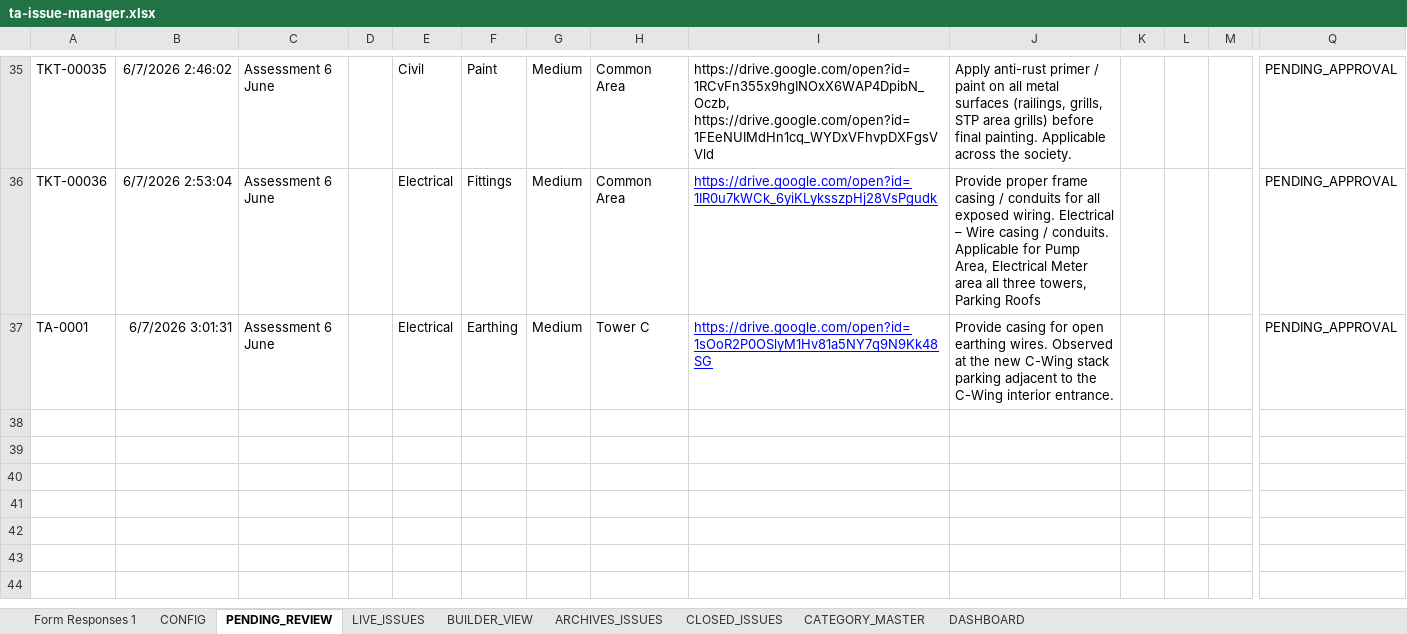
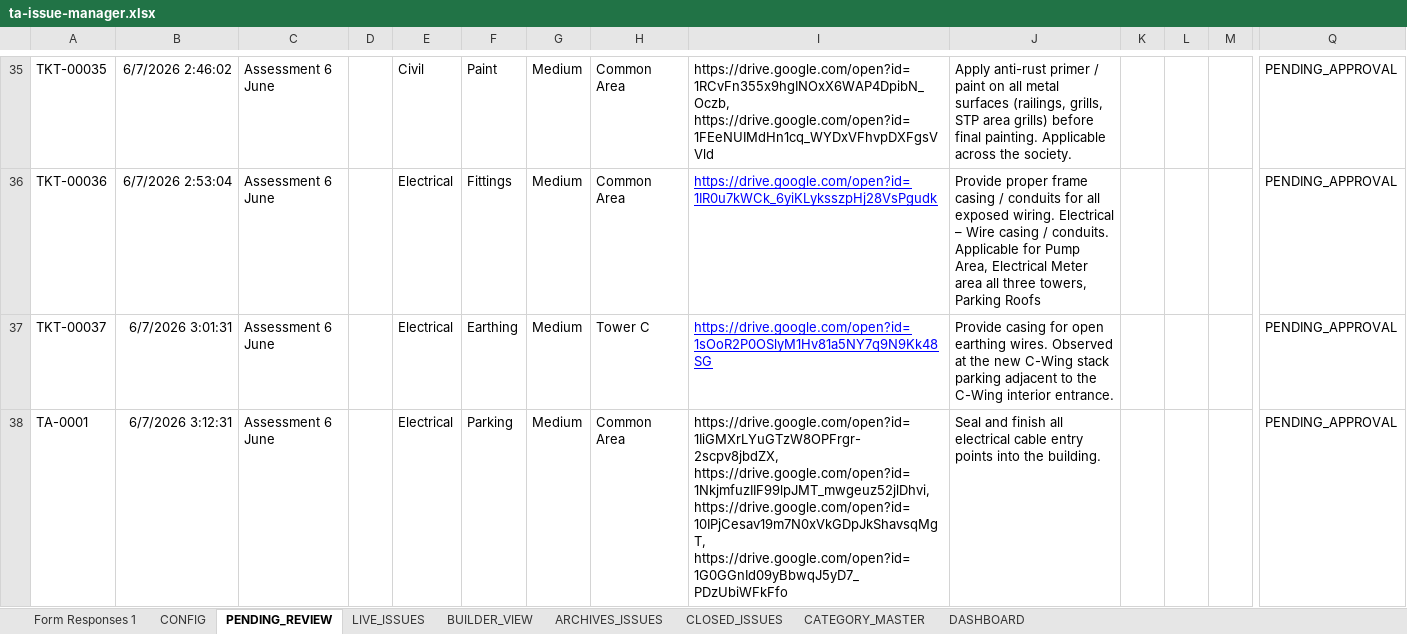
Before and after one commit to tadeskops/ta-issue-manager, an Excel workbook: backups/ta-issue-manager.xlsx, sheet PENDING_REVIEW, drawn as a sheet; only a part is shown, gaps mark what is left out; values as stored, in another font and other column widths than the file's, no borders; charts and pictures not drawn; addresses are those after the commit; rows hold the shown columns only; the diff names each change by its address in the sheet, - before the commit and + after, or states it on an @@ line.

Commit message:
backup: v13 2026-06-07 15:56 IST

```diff
--- a/backups/ta-issue-manager.xlsx (sheet PENDING_REVIEW)
+++ b/backups/ta-issue-manager.xlsx (sheet PENDING_REVIEW)
+row 37: TKT-00037 | 6/7/2026 3:01:31 | Assessment 6 June |  | Electrical | Earthing | Medium | Tower C | https://drive.google.com/open?id=1sOoR2P0OSlyM1Hv81a5NY7q9N9Kk48SG | Provide casing for open earthing wires. Observed at the new C-Wing stack parking adjacent to the C-Wing interior entrance. |  |  |  | PENDING_APPROVAL
-B38: 6/7/2026 3:01:31
+B38: 6/7/2026 3:12:31
-F38: Earthing
+F38: Parking
-H38: Tower C
+H38: Common Area
-I38: https://drive.google.com/open?id=1sOoR2P0OSlyM1Hv81a5NY7q9N9Kk48SG
+I38: https://drive.google.com/open?id=1IiGMXrLYuGTzW8OPFrgr-2scpv8jbdZX, https://drive.google.com/open?id=1NkjmfuzIIF99lpJMT_mwgeuz52jlDhvi, https://drive.google.com/open?id=10IPjCesav19m7N0xVkGDpJkShavsqMgT, https://drive.google.com/open?id=1G0GGnId09yBbwqJ5yD7_PDzUbiWFkFfo
@@ I38 underline: on → off, text colour: #0000FF → black @@
-J38: Provide casing for open earthing wires. Observed at the new C-Wing stack parking adjacent to the C-Wing interior entrance.
+J38: Seal and finish all electrical cable entry points into the building.
```
Also changed, not shown: sheet Form Responses 1.
